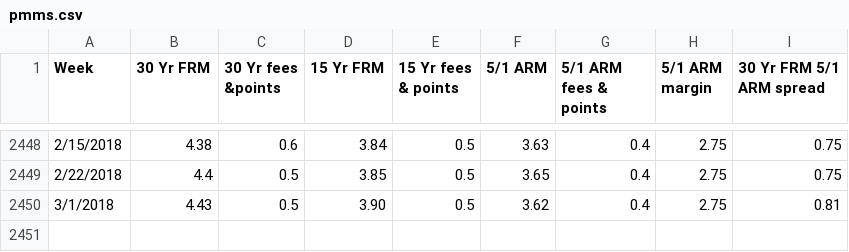
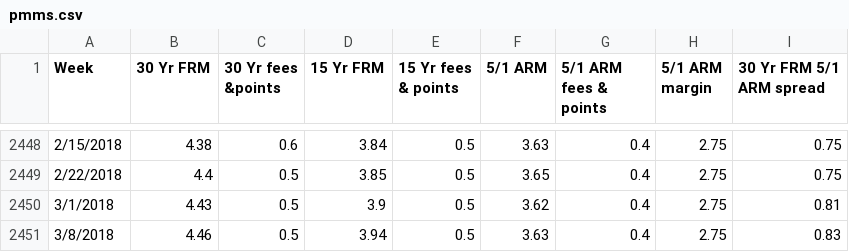
Before and after one commit to abrahamdu/abrahamdu.github.io, a CSV file: project/data/pmms.csv, drawn as a sheet; only a part is shown, gaps mark what is left out.

Commit message:
Update date

```diff
--- a/project/data/pmms.csv
+++ b/project/data/pmms.csv
@@ -2449,2 +2449,3 @@ Week,30 Yr FRM,30 Yr fees &points,15 Yr FRM,15 Yr fees & points,5/1 ARM,5/1 ARM
 2/22/2018,4.4,0.5,3.85,0.5,3.65,0.4,2.75,0.75
-3/1/2018,4.43,0.5,3.90,0.5,3.62,0.4,2.75,0.81
+3/1/2018,4.43,0.5,3.9,0.5,3.62,0.4,2.75,0.81
+3/8/2018,4.46,0.5,3.94,0.5,3.63,0.4,2.75,0.83
```
